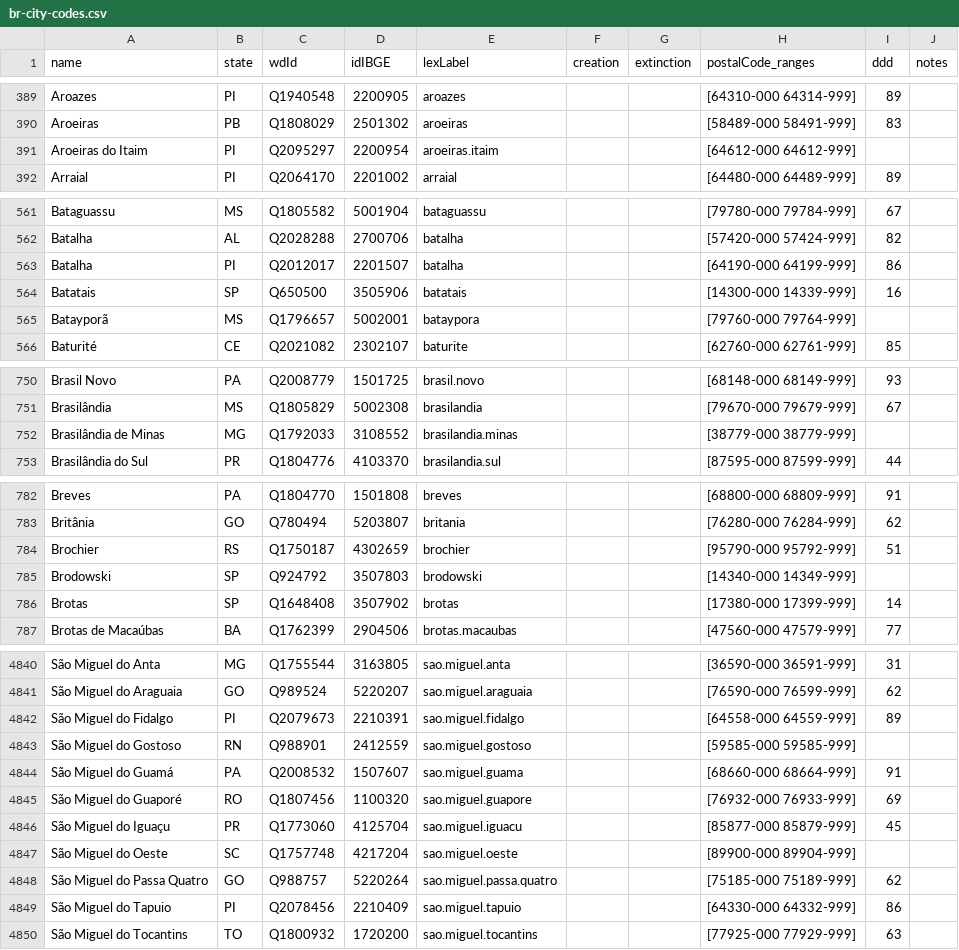
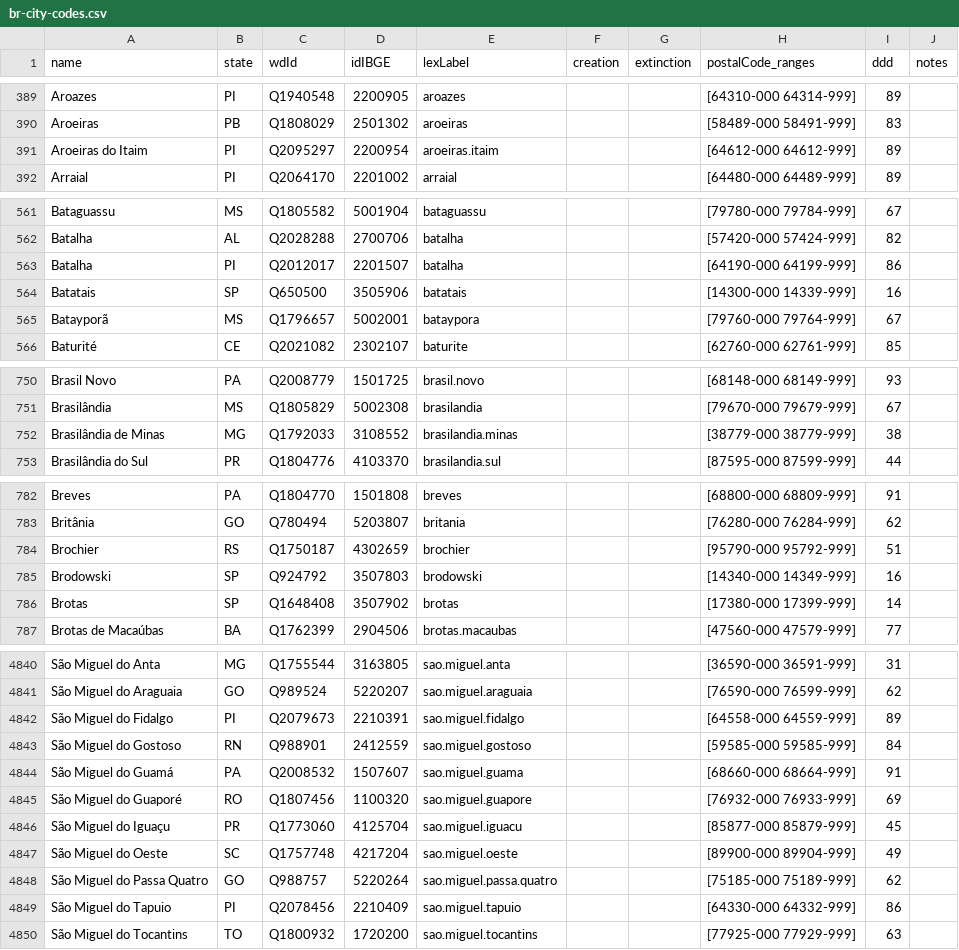
Before and after one commit to datasets-br/city-codes, a CSV file: data/br-city-codes.csv, drawn as a sheet; only a part is shown, gaps mark what is left out; the diff covers the shown part only.

Commit message:
28 DDDs, close #19

```diff
--- a/data/br-city-codes.csv
+++ b/data/br-city-codes.csv
@@ -390,3 +390,3 @@ Aroazes,PI,Q1940548,2200905,aroazes,,,[64310-000 64314-999],89,
 Aroeiras,PB,Q1808029,2501302,aroeiras,,,[58489-000 58491-999],83,
-Aroeiras do Itaim,PI,Q2095297,2200954,aroeiras.itaim,,,[64612-000 64612-999],,
+Aroeiras do Itaim,PI,Q2095297,2200954,aroeiras.itaim,,,[64612-000 64612-999],89,
 Arraial,PI,Q2064170,2201002,arraial,,,[64480-000 64489-999],89,
@@ -564,3 +564,3 @@ Batalha,PI,Q2012017,2201507,batalha,,,[64190-000 64199-999],86,
 Batatais,SP,Q650500,3505906,batatais,,,[14300-000 14339-999],16,
-Batayporã,MS,Q1796657,5002001,bataypora,,,[79760-000 79764-999],,
+Batayporã,MS,Q1796657,5002001,bataypora,,,[79760-000 79764-999],67,
 Baturité,CE,Q2021082,2302107,baturite,,,[62760-000 62761-999],85,
@@ -751,3 +751,3 @@ Brasil Novo,PA,Q2008779,1501725,brasil.novo,,,[68148-000 68149-999],93,
 Brasilândia,MS,Q1805829,5002308,brasilandia,,,[79670-000 79679-999],67,
-Brasilândia de Minas,MG,Q1792033,3108552,brasilandia.minas,,,[38779-000 38779-999],,
+Brasilândia de Minas,MG,Q1792033,3108552,brasilandia.minas,,,[38779-000 38779-999],38,
 Brasilândia do Sul,PR,Q1804776,4103370,brasilandia.sul,,,[87595-000 87599-999],44,
@@ -784,3 +784,3 @@ Britânia,GO,Q780494,5203807,britania,,,[76280-000 76284-999],62,
 Brochier,RS,Q1750187,4302659,brochier,,,[95790-000 95792-999],51,
-Brodowski,SP,Q924792,3507803,brodowski,,,[14340-000 14349-999],,
+Brodowski,SP,Q924792,3507803,brodowski,,,[14340-000 14349-999],16,
 Brotas,SP,Q1648408,3507902,brotas,,,[17380-000 17399-999],14,
@@ -4842,3 +4842,3 @@ São Miguel do Araguaia,GO,Q989524,5220207,sao.miguel.araguaia,,,[76590-000 7659
 São Miguel do Fidalgo,PI,Q2079673,2210391,sao.miguel.fidalgo,,,[64558-000 64559-999],89,
-São Miguel do Gostoso,RN,Q988901,2412559,sao.miguel.gostoso,,,[59585-000 59585-999],,
+São Miguel do Gostoso,RN,Q988901,2412559,sao.miguel.gostoso,,,[59585-000 59585-999],84,
 São Miguel do Guamá,PA,Q2008532,1507607,sao.miguel.guama,,,[68660-000 68664-999],91,
@@ -4846,3 +4846,3 @@ São Miguel do Guaporé,RO,Q1807456,1100320,sao.miguel.guapore,,,[76932-000 7693
 São Miguel do Iguaçu,PR,Q1773060,4125704,sao.miguel.iguacu,,,[85877-000 85879-999],45,
-São Miguel do Oeste,SC,Q1757748,4217204,sao.miguel.oeste,,,[89900-000 89904-999],,
+São Miguel do Oeste,SC,Q1757748,4217204,sao.miguel.oeste,,,[89900-000 89904-999],49,
 São Miguel do Passa Quatro,GO,Q988757,5220264,sao.miguel.passa.quatro,,,[75185-000 75189-999],62,
```
Also changed, not shown: 19 edited cells elsewhere in this file.
